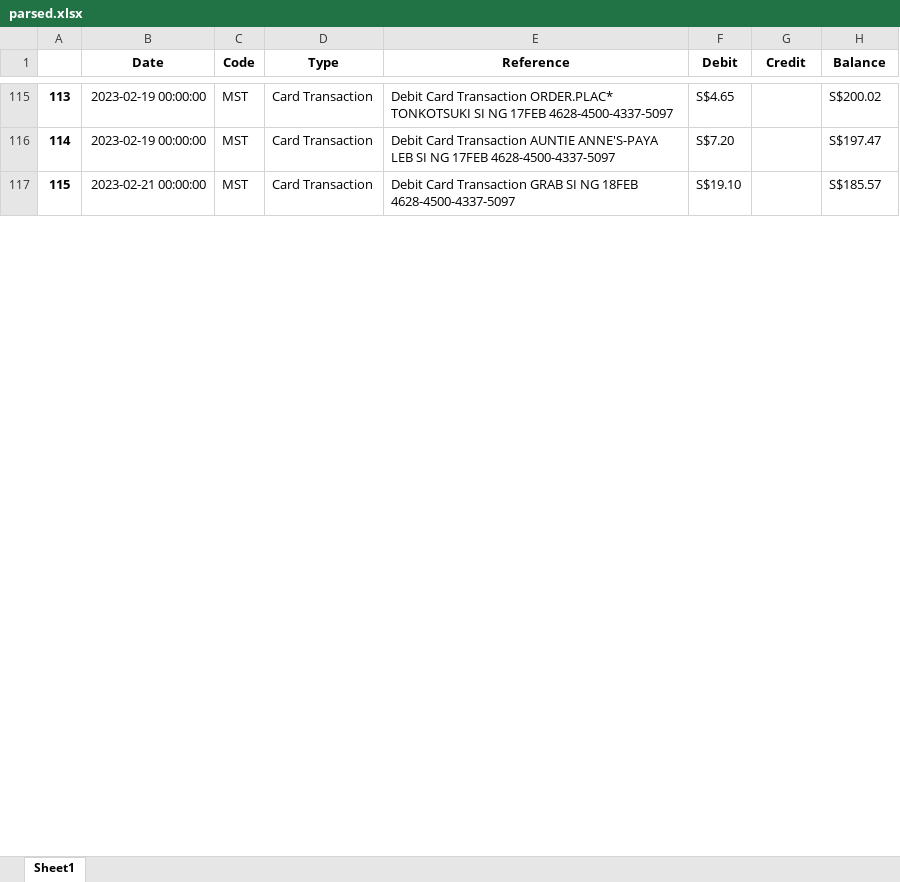
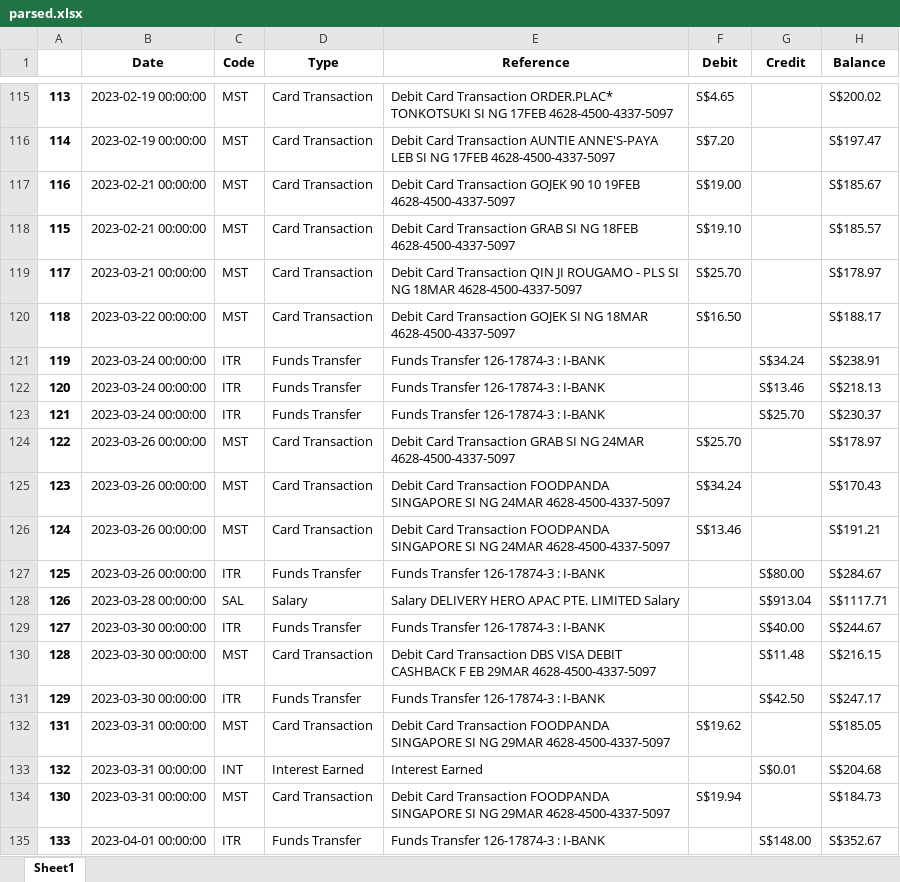
Before and after one commit to ryanueda/OCR-Finance-Dashboard-Analytics, an Excel workbook: parsed.xlsx, sheet Sheet1, drawn as a sheet; only a part is shown, gaps mark what is left out; values as stored, in another font and other column widths than the file's, no borders; the diff covers the shown part only; the diff names each change by its address in the sheet, - before the commit and + after, or states it on an @@ line.

```diff
--- a/parsed.xlsx (sheet Sheet1)
+++ b/parsed.xlsx (sheet Sheet1)
+row 117: 116 | 2023-02-21 00:00:00 | MST | Card Transaction | Debit Card Transaction GOJEK 90 10 19FEB 4628-4500-4337-5097 | S$19.00 |  | S$185.67
+row 119: 117 | 2023-03-21 00:00:00 | MST | Card Transaction | Debit Card Transaction QIN JI ROUGAMO - PLS SI NG 18MAR 4628-4500-4337-5097 | S$25.70 |  | S$178.97
+row 120: 118 | 2023-03-22 00:00:00 | MST | Card Transaction | Debit Card Transaction GOJEK SI NG 18MAR 4628-4500-4337-5097 | S$16.50 |  | S$188.17
+row 121: 119 | 2023-03-24 00:00:00 | ITR | Funds Transfer | Funds Transfer 126-17874-3 : I-BANK |  | S$34.24 | S$238.91
+row 122: 120 | 2023-03-24 00:00:00 | ITR | Funds Transfer | Funds Transfer 126-17874-3 : I-BANK |  | S$13.46 | S$218.13
+row 123: 121 | 2023-03-24 00:00:00 | ITR | Funds Transfer | Funds Transfer 126-17874-3 : I-BANK |  | S$25.70 | S$230.37
+row 124: 122 | 2023-03-26 00:00:00 | MST | Card Transaction | Debit Card Transaction GRAB SI NG 24MAR 4628-4500-4337-5097 | S$25.70 |  | S$178.97
+row 125: 123 | 2023-03-26 00:00:00 | MST | Card Transaction | Debit Card Transaction FOODPANDA SINGAPORE SI NG 24MAR 4628-4500-4337-5097 | S$34.24 |  | S$170.43
+row 126: 124 | 2023-03-26 00:00:00 | MST | Card Transaction | Debit Card Transaction FOODPANDA SINGAPORE SI NG 24MAR 4628-4500-4337-5097 | S$13.46 |  | S$191.21
+row 127: 125 | 2023-03-26 00:00:00 | ITR | Funds Transfer | Funds Transfer 126-17874-3 : I-BANK |  | S$80.00 | S$284.67
+row 128: 126 | 2023-03-28 00:00:00 | SAL | Salary | Salary DELIVERY HERO APAC PTE. LIMITED Salary |  | S$913.04 | S$1117.71
+row 129: 127 | 2023-03-30 00:00:00 | ITR | Funds Transfer | Funds Transfer 126-17874-3 : I-BANK |  | S$40.00 | S$244.67
+row 130: 128 | 2023-03-30 00:00:00 | MST | Card Transaction | Debit Card Transaction DBS VISA DEBIT CASHBACK F EB 29MAR 4628-4500-4337-5097 |  | S$11.48 | S$216.15
+row 131: 129 | 2023-03-30 00:00:00 | ITR | Funds Transfer | Funds Transfer 126-17874-3 : I-BANK |  | S$42.50 | S$247.17
+row 132: 131 | 2023-03-31 00:00:00 | MST | Card Transaction | Debit Card Transaction FOODPANDA SINGAPORE SI NG 29MAR 4628-4500-4337-5097 | S$19.62 |  | S$185.05
+row 133: 132 | 2023-03-31 00:00:00 | INT | Interest Earned | Interest Earned |  | S$0.01 | S$204.68
+row 134: 130 | 2023-03-31 00:00:00 | MST | Card Transaction | Debit Card Transaction FOODPANDA SINGAPORE SI NG 29MAR 4628-4500-4337-5097 | S$19.94 |  | S$184.73
+row 135: 133 | 2023-04-01 00:00:00 | ITR | Funds Transfer | Funds Transfer 126-17874-3 : I-BANK |  | S$148.00 | S$352.67
```
Also changed, not shown: 102 added rows, 2 moved rows and 5 edited cells elsewhere in this sheet, 10 other files.
